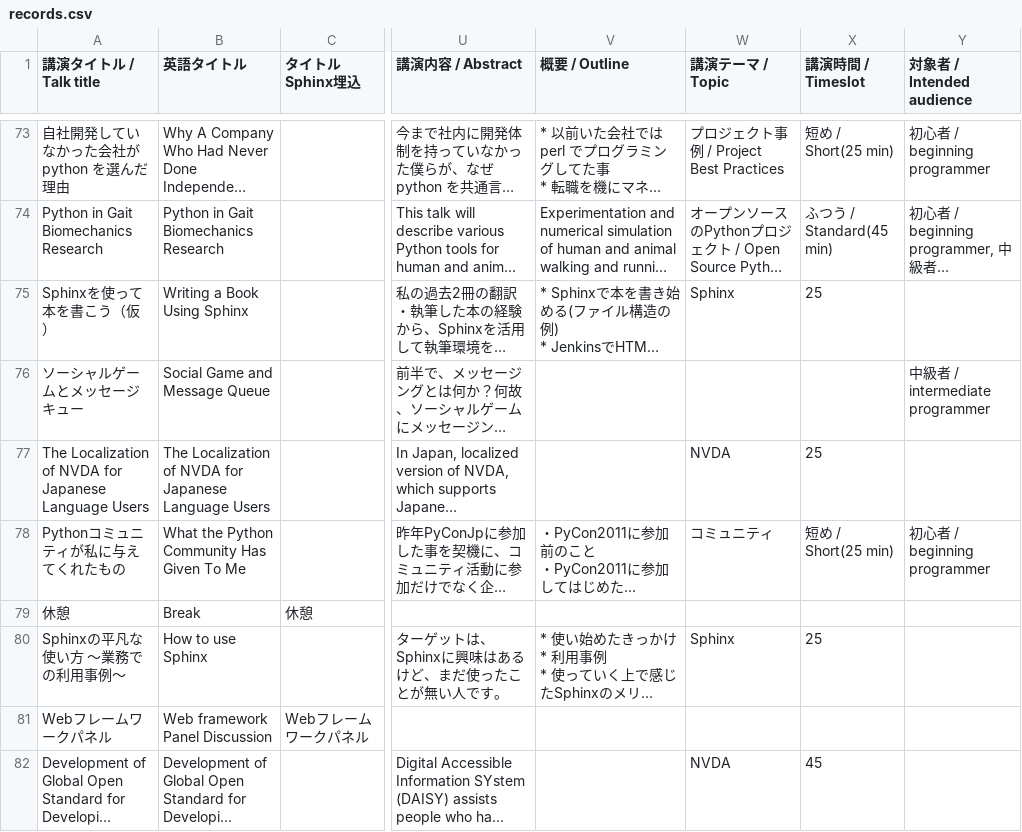
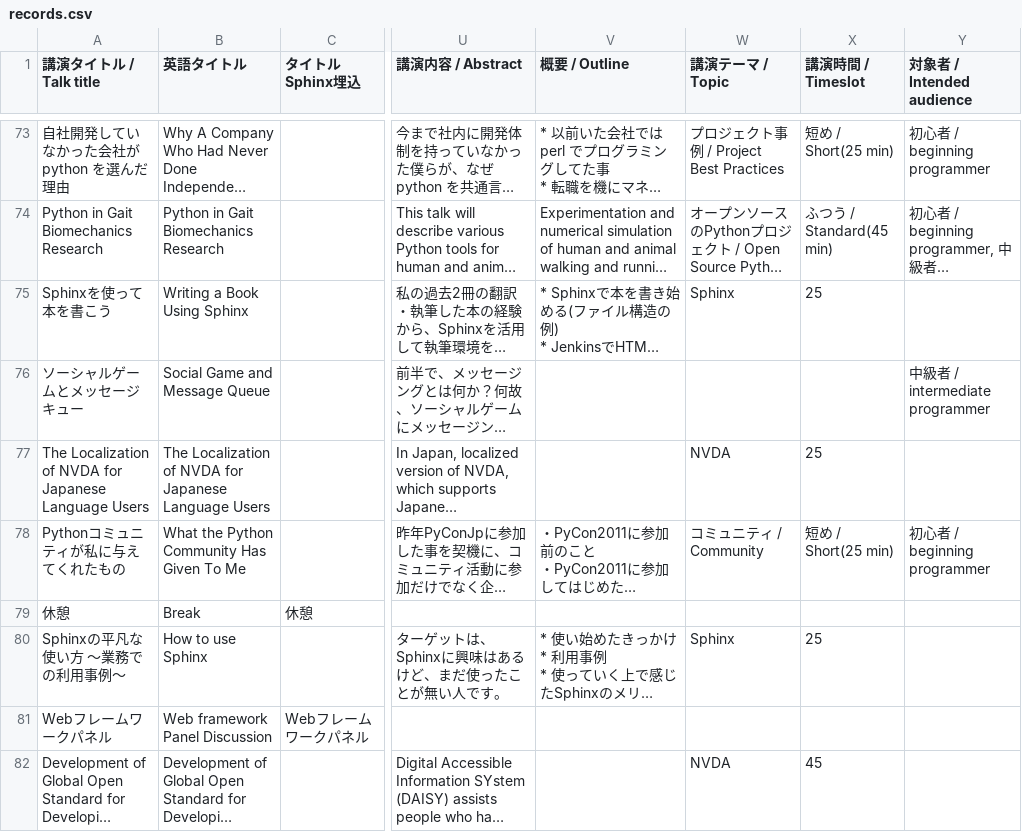
Before and after one commit to pyconjp/2012.pycon.jp, a CSV file: convert/timetable/records.csv, drawn as a sheet; only a part is shown, gaps mark what is left out; long unchanged cells end in …; the diff covers the shown part only; the diff names each change by its address in the sheet, - before the commit and + after, or states it on an @@ line.

```diff
--- a/convert/timetable/records.csv
+++ b/convert/timetable/records.csv
-A75 (講演タイトル / Talk title): Sphinxを使って本を書こう（仮）
+A75 (講演タイトル / Talk title): Sphinxを使って本を書こう
-W78 (講演テーマ / Topic): コミュニティ
+W78 (講演テーマ / Topic): コミュニティ / Community
```
Also changed, not shown: 2 edited cells elsewhere in this file, 5 other files.
